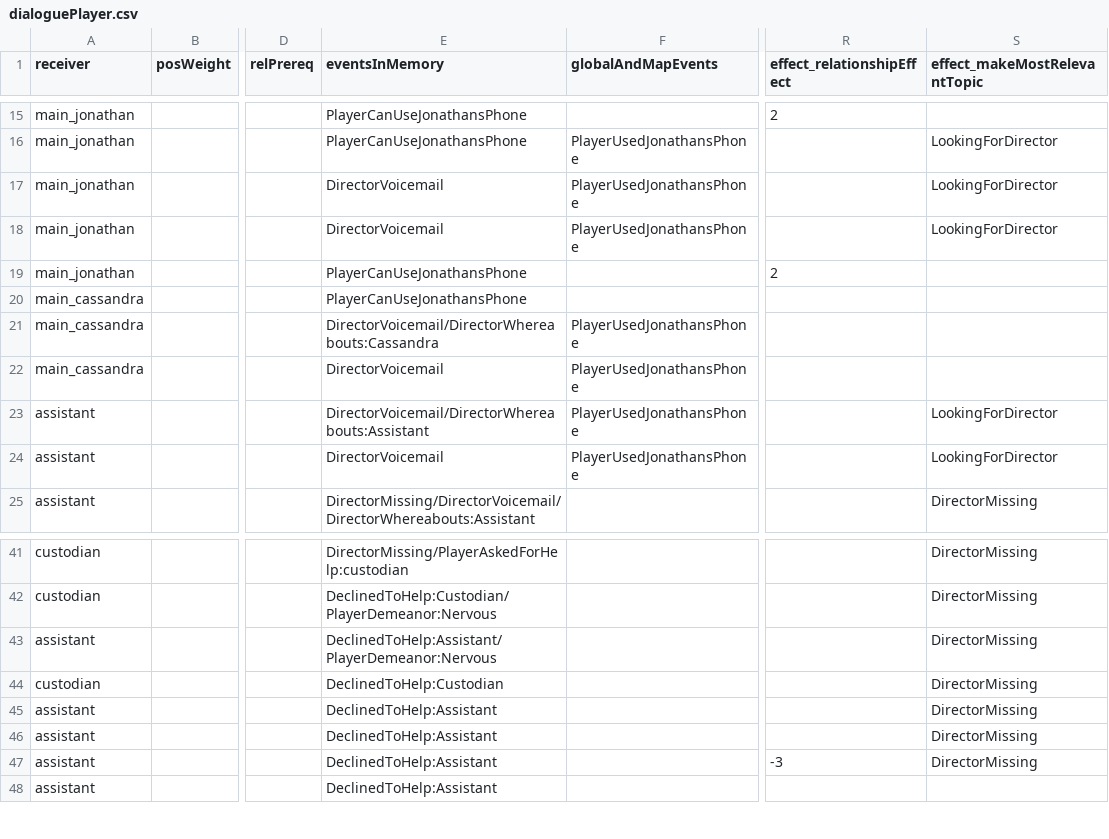
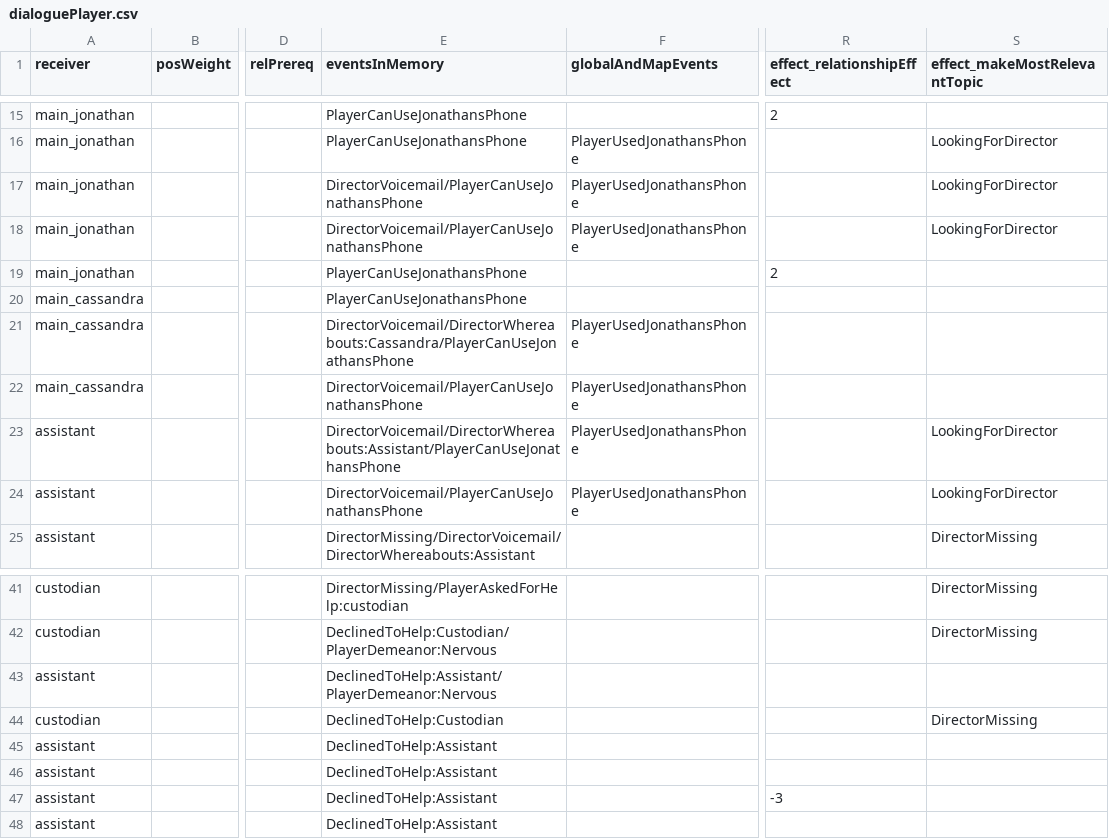
Before and after one commit to capacible/ay2023-2024-2nd-sem-cmsc-190-sp2-ccpapacible, a CSV file: Assets/Data/CSV/dialogue/dialoguePlayer.csv, drawn as a sheet; only a part is shown, gaps mark what is left out; the diff names each change by its address in the sheet, - before the commit and + after, or states it on an @@ line.

```diff
--- a/Assets/Data/CSV/dialogue/dialoguePlayer.csv
+++ b/Assets/Data/CSV/dialogue/dialoguePlayer.csv
-E17:E18 (eventsInMemory): DirectorVoicemail
+E17:E18 (eventsInMemory): DirectorVoicemail/PlayerCanUseJonathansPhone
-E21 (eventsInMemory): DirectorVoicemail/DirectorWhereabouts:Cassandra
+E21 (eventsInMemory): DirectorVoicemail/DirectorWhereabouts:Cassandra/PlayerCanUseJonathansPhone
-E22 (eventsInMemory): DirectorVoicemail
+E22 (eventsInMemory): DirectorVoicemail/PlayerCanUseJonathansPhone
-E23 (eventsInMemory): DirectorVoicemail/DirectorWhereabouts:Assistant
+E23 (eventsInMemory): DirectorVoicemail/DirectorWhereabouts:Assistant/PlayerCanUseJonathansPhone
-E24 (eventsInMemory): DirectorVoicemail
+E24 (eventsInMemory): DirectorVoicemail/PlayerCanUseJonathansPhone
-S43 (effect_makeMostRelevantTopic): DirectorMissing
+S43 (effect_makeMostRelevantTopic): (empty)
-S45:S47 (effect_makeMostRelevantTopic): DirectorMissing
+S45:S47 (effect_makeMostRelevantTopic): (empty)
```
Also changed, not shown: Assets/Data/CSV/allEvents.csv, Assets/Data/CSV/dialogue/dialogueCassandra.csv, 31 other files.
